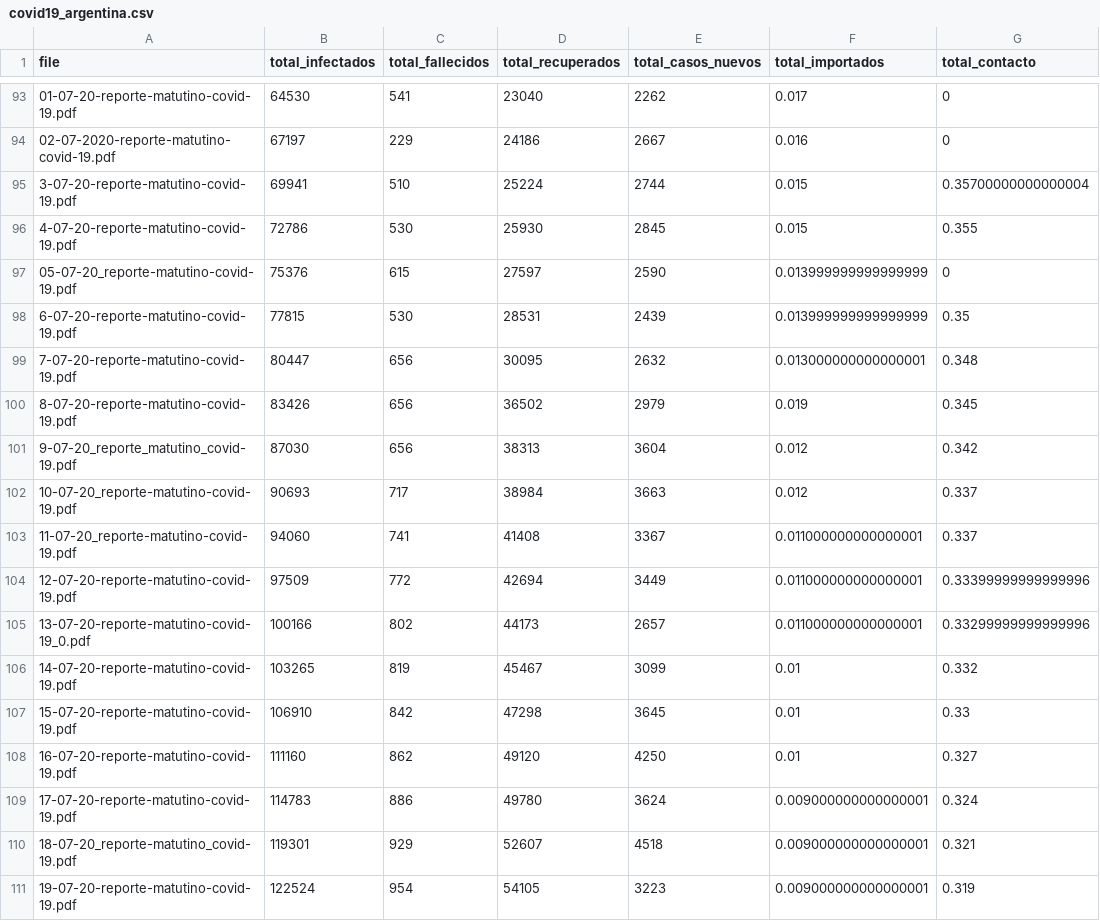
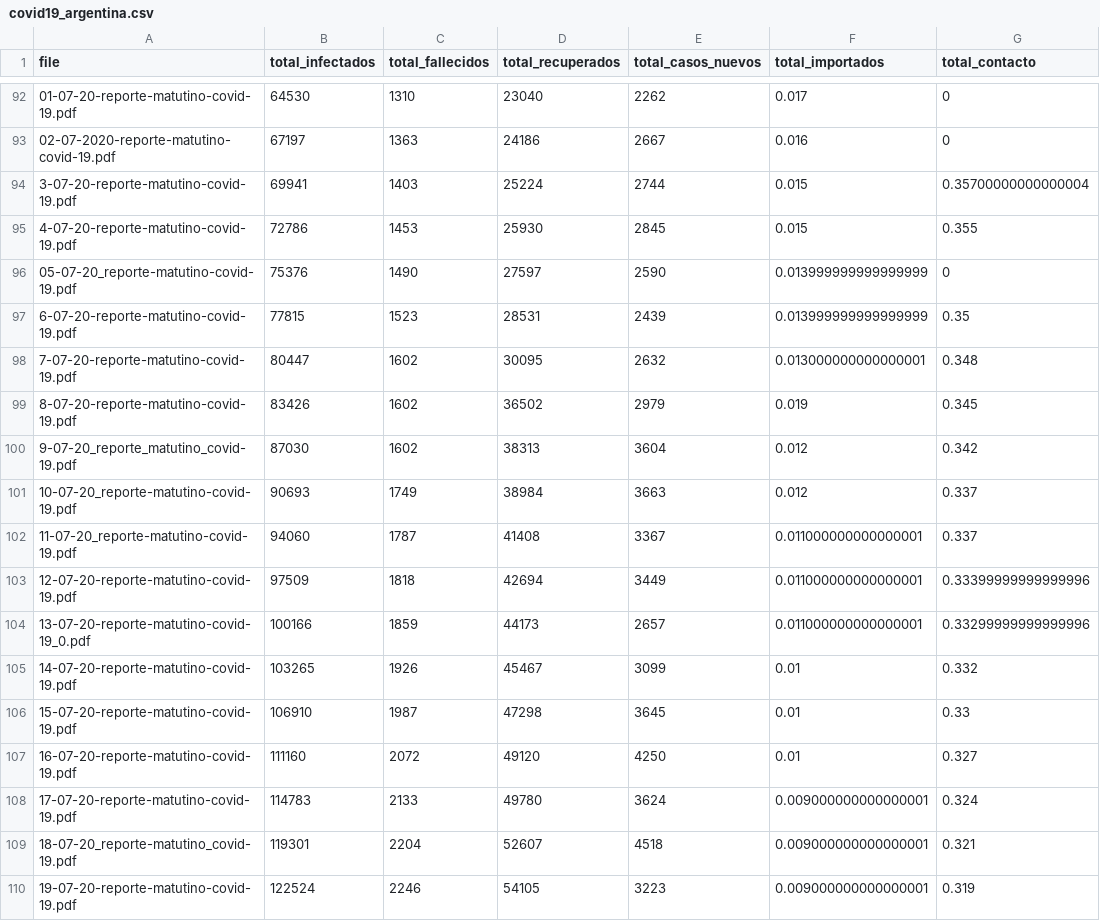
Before and after one commit to harpomaxx/COVID19, a CSV file: dataset/covid19_argentina.csv, drawn as a sheet; only a part is shown, gaps mark what is left out; addresses are those after the commit; the diff covers the shown part only; the diff names each change by its address in the sheet, - before the commit and + after, or states it on an @@ line.

```diff
--- a/dataset/covid19_argentina.csv
+++ b/dataset/covid19_argentina.csv
-C92 (total_fallecidos): 541
+C92 (total_fallecidos): 1310
-C93 (total_fallecidos): 229
+C93 (total_fallecidos): 1363
-C94 (total_fallecidos): 510
+C94 (total_fallecidos): 1403
-C95 (total_fallecidos): 530
+C95 (total_fallecidos): 1453
-C96 (total_fallecidos): 615
+C96 (total_fallecidos): 1490
-C97 (total_fallecidos): 530
+C97 (total_fallecidos): 1523
-C98:C100 (total_fallecidos): 656
+C98:C100 (total_fallecidos): 1602
-C101 (total_fallecidos): 717
+C101 (total_fallecidos): 1749
-C102 (total_fallecidos): 741
+C102 (total_fallecidos): 1787
-C103 (total_fallecidos): 772
+C103 (total_fallecidos): 1818
-C104 (total_fallecidos): 802
+C104 (total_fallecidos): 1859
-C105 (total_fallecidos): 819
+C105 (total_fallecidos): 1926
-C106 (total_fallecidos): 842
+C106 (total_fallecidos): 1987
-C107 (total_fallecidos): 862
+C107 (total_fallecidos): 2072
-C108 (total_fallecidos): 886
+C108 (total_fallecidos): 2133
-C109 (total_fallecidos): 929
+C109 (total_fallecidos): 2204
-C110 (total_fallecidos): 954
+C110 (total_fallecidos): 2246
```
Also changed, not shown: 1 removed row and 61 edited cells elsewhere in this file.
